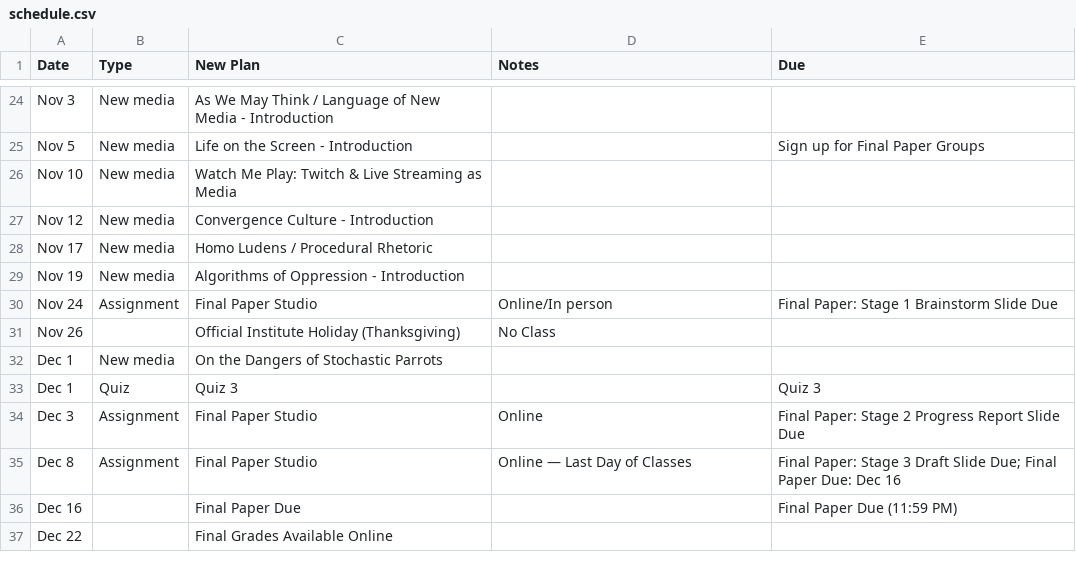
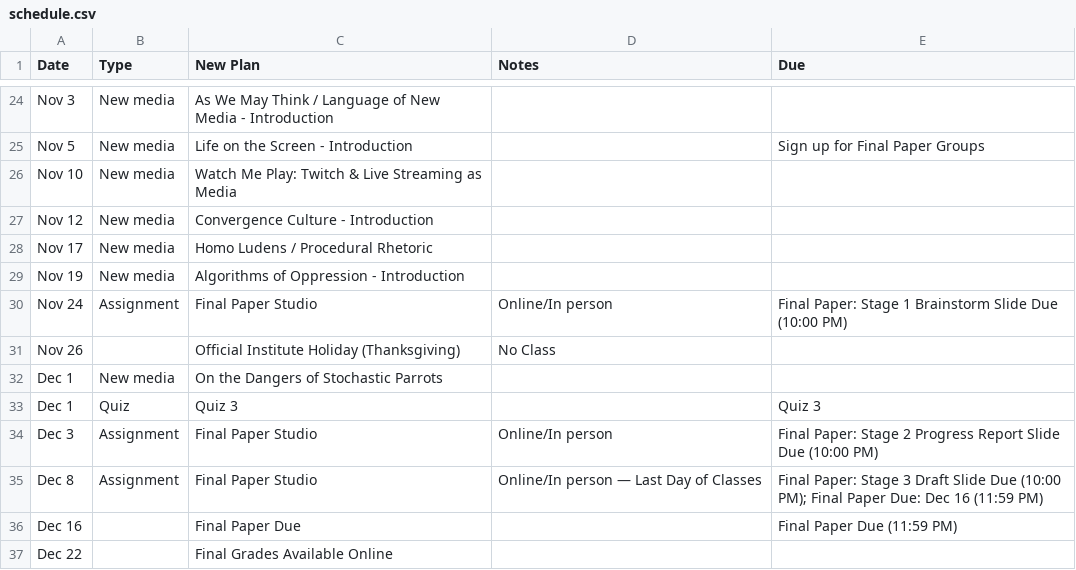
Before and after one commit to Cecile1222/LMC2400, a CSV file: schedule.csv, drawn as a sheet; only a part is shown, gaps mark what is left out.

Commit message:
Align Final Project details: consistent Online/In person format, 3-5 group size, and unified 10:00 PM milestone due times

```diff
--- a/schedule.csv
+++ b/schedule.csv
@@ -32,3 +32,3 @@ Nov 17,New media,Homo Ludens / Procedural Rhetoric,,
 Nov 19,New media,Algorithms of Oppression - Introduction,,
-Nov 24,Assignment,Final Paper Studio,Online/In person,Final Paper: Stage 1 Brainstorm Slide Due
+Nov 24,Assignment,Final Paper Studio,Online/In person,Final Paper: Stage 1 Brainstorm Slide Due (10:00 PM)
 Nov 26,,Official Institute Holiday (Thanksgiving),No Class,
@@ -36,4 +36,4 @@ Dec 1,New media,On the Dangers of Stochastic Parrots,,
 Dec 1,Quiz,Quiz 3,,Quiz 3
-Dec 3,Assignment,Final Paper Studio,Online,Final Paper: Stage 2 Progress Report Slide Due
-Dec 8,Assignment,Final Paper Studio,Online — Last Day of Classes,Final Paper: Stage 3 Draft Slide Due; Final Paper Due: Dec 16
+Dec 3,Assignment,Final Paper Studio,Online/In person,Final Paper: Stage 2 Progress Report Slide Due (10:00 PM)
+Dec 8,Assignment,Final Paper Studio,Online/In person — Last Day of Classes,Final Paper: Stage 3 Draft Slide Due (10:00 PM); Final Paper Due: Dec 16 (11:59 PM)
 Dec 16,,Final Paper Due,,Final Paper Due (11:59 PM)
```
Also changed, not shown: schedule_fall2026.csv, 1 other file.
